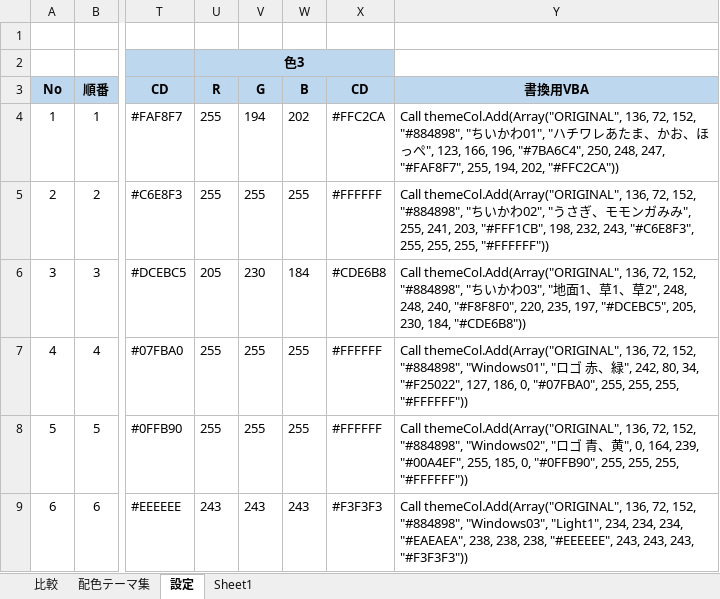
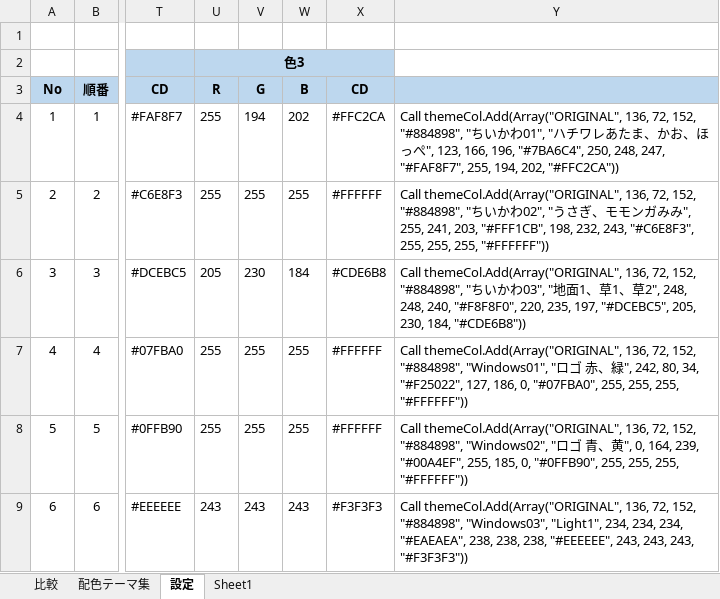
Before and after one commit to mevius02/tool, an Excel workbook: OTHERS/ThemeColorBook/ThemeColorBook.xlsm, sheet 設定, drawn as a sheet; only a part is shown, gaps mark what is left out; values as stored, in another font and other column widths than the file's, no borders; charts and pictures and conditional formats not drawn; the diff names each change by its address in the sheet, - before the commit and + after, or states it on an @@ line.

```diff
--- a/OTHERS/ThemeColorBook/ThemeColorBook.xlsm (sheet 設定)
+++ b/OTHERS/ThemeColorBook/ThemeColorBook.xlsm (sheet 設定)
-Y3: 書換用VBA
+Y3: (empty)
```
Also changed, not shown: charts or pictures, MCR/CreateCSV/CreateCSV.xlsm, MCR/CreatePattern/CreatePattern.xlsm, 8 other files.
